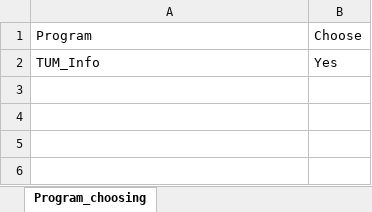
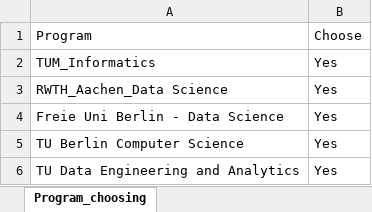
Before and after one commit to LIYUNG/TaiGer_Transcript-Program_Comparer, an Excel workbook: database/ComputerScience/CS_Programs.xlsx, sheet Program_choosing, drawn as a sheet; values as stored, in another font and other column widths than the file's, no borders; the diff names each change by its address in the sheet, - before the commit and + after, or states it on an @@ line.

```diff
--- a/database/ComputerScience/CS_Programs.xlsx (sheet Program_choosing)
+++ b/database/ComputerScience/CS_Programs.xlsx (sheet Program_choosing)
-A2: TUM_Info
+A2: TUM_Informatics
+row 3: RWTH_Aachen_Data Science | Yes
+row 4: Freie Uni Berlin - Data Science | Yes
+row 5: TU Berlin Computer Science | Yes
+row 6: TU Data Engineering and Analytics | Yes
```
Also changed, not shown: database/ChemicalEngineering/CME_Course_database.xlsx, database/ComputerScience/CS_Course_database.xlsx, 7 other files.
